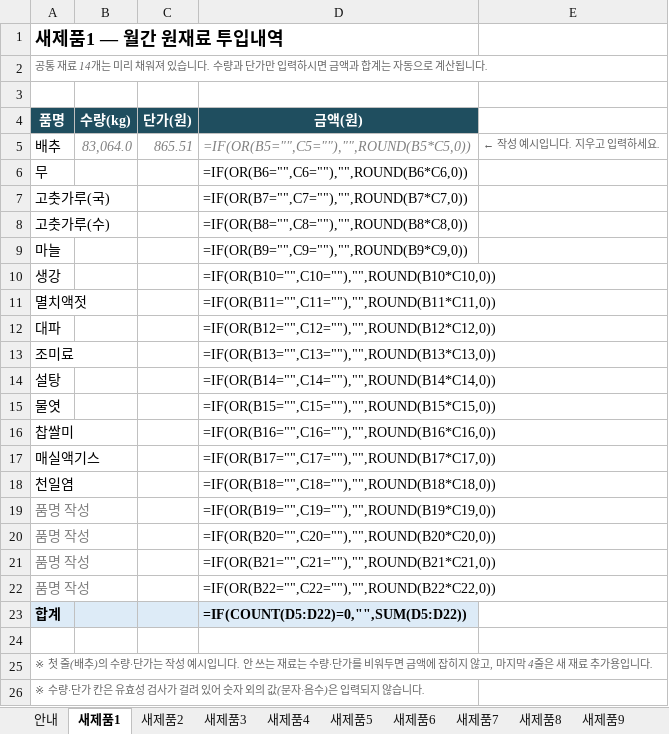
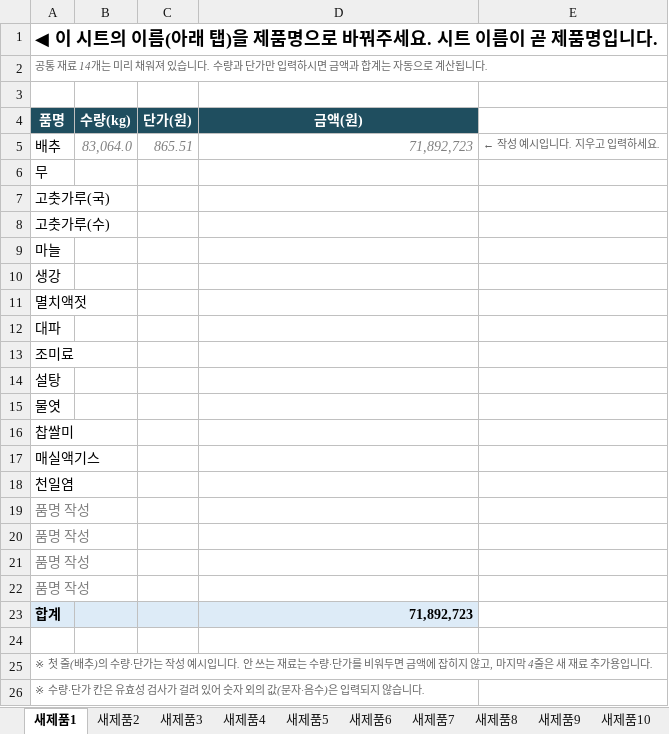
Before and after one commit to SunshineHaddle/Sunshine_Front, an Excel workbook: public/수불자료_양식.xlsx, sheet 새제품1, drawn as a sheet; values as stored, in another font and other column widths than the file's, no borders; formulas without a stored value are shown as written; the diff names each change by its address in the sheet, - before the commit and + after, or states it on an @@ line.

```diff
--- a/public/수불자료_양식.xlsx (sheet 새제품1)
+++ b/public/수불자료_양식.xlsx (sheet 새제품1)
-sheet tab: 안내
-A1 (품명): 새제품1 — 월간 원재료 투입내역
+A1 (품명): ◀ 이 시트의 이름(아래 탭)을 제품명으로 바꿔주세요. 시트 이름이 곧 제품명입니다.
-D5 (금액(원)): =IF(OR(B5="",C5=""),"",ROUND(B5*C5,0))
+D5 (금액(원)): 71,892,723
-D6 (금액(원)): =IF(OR(B6="",C6=""),"",ROUND(B6*C6,0))
+D6 (금액(원)): (empty)
-D7 (금액(원)): =IF(OR(B7="",C7=""),"",ROUND(B7*C7,0))
+D7 (금액(원)): (empty)
-D8 (금액(원)): =IF(OR(B8="",C8=""),"",ROUND(B8*C8,0))
+D8 (금액(원)): (empty)
-D9 (금액(원)): =IF(OR(B9="",C9=""),"",ROUND(B9*C9,0))
+D9 (금액(원)): (empty)
-D10 (금액(원)): =IF(OR(B10="",C10=""),"",ROUND(B10*C10,0))
+D10 (금액(원)): (empty)
-D11 (금액(원)): =IF(OR(B11="",C11=""),"",ROUND(B11*C11,0))
+D11 (금액(원)): (empty)
-D12 (금액(원)): =IF(OR(B12="",C12=""),"",ROUND(B12*C12,0))
+D12 (금액(원)): (empty)
-D13 (금액(원)): =IF(OR(B13="",C13=""),"",ROUND(B13*C13,0))
+D13 (금액(원)): (empty)
-D14 (금액(원)): =IF(OR(B14="",C14=""),"",ROUND(B14*C14,0))
+D14 (금액(원)): (empty)
-D15 (금액(원)): =IF(OR(B15="",C15=""),"",ROUND(B15*C15,0))
+D15 (금액(원)): (empty)
-D16 (금액(원)): =IF(OR(B16="",C16=""),"",ROUND(B16*C16,0))
+D16 (금액(원)): (empty)
-D17 (금액(원)): =IF(OR(B17="",C17=""),"",ROUND(B17*C17,0))
+D17 (금액(원)): (empty)
-D18 (금액(원)): =IF(OR(B18="",C18=""),"",ROUND(B18*C18,0))
+D18 (금액(원)): (empty)
-D19 (금액(원)): =IF(OR(B19="",C19=""),"",ROUND(B19*C19,0))
+D19 (금액(원)): (empty)
-D20 (금액(원)): =IF(OR(B20="",C20=""),"",ROUND(B20*C20,0))
+D20 (금액(원)): (empty)
-D21 (금액(원)): =IF(OR(B21="",C21=""),"",ROUND(B21*C21,0))
+D21 (금액(원)): (empty)
-D22 (금액(원)): =IF(OR(B22="",C22=""),"",ROUND(B22*C22,0))
+D22 (금액(원)): (empty)
-D23 (금액(원)): =IF(COUNT(D5:D22)=0,"",SUM(D5:D22))
+D23 (금액(원)): 71,892,723
```
Also changed, not shown: sheet 새제품2, sheet 새제품3, sheet 새제품4, sheet 새제품5, sheet 새제품6, sheet 새제품7, 3 more sheets, 4 other files.
